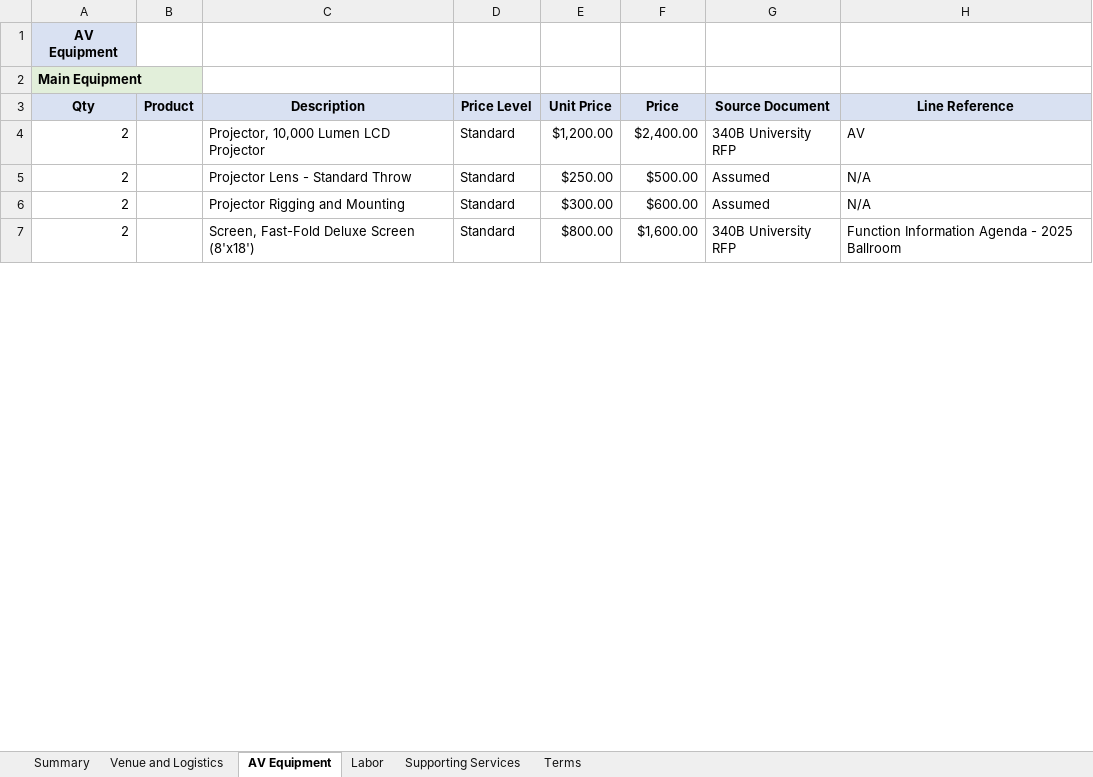
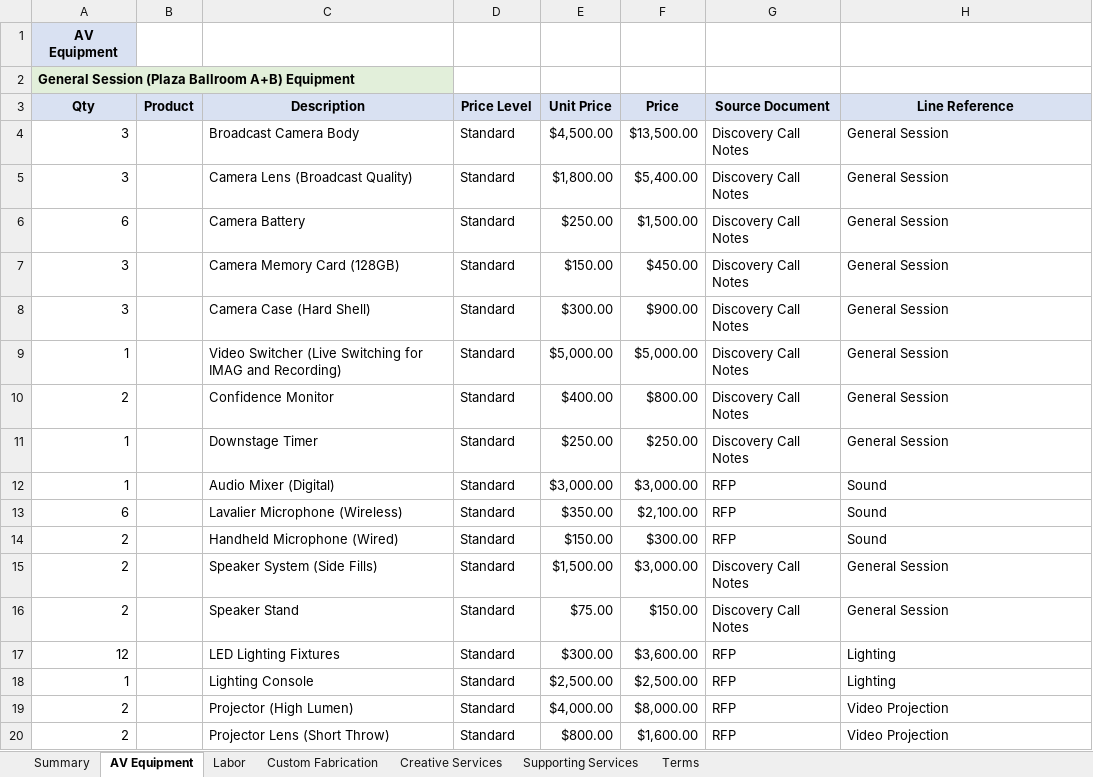
Before and after one commit to chitraa-cj/Quotation-Generator, an Excel workbook: quotation.xlsx, sheet AV Equipment, drawn as a sheet; only a part is shown; values as stored, in another font and other column widths than the file's, no borders; addresses are those after the commit; the diff covers the shown part only; the diff names each change by its address in the sheet, - before the commit and + after, or states it on an @@ line.

```diff
--- a/quotation.xlsx (sheet AV Equipment)
+++ b/quotation.xlsx (sheet AV Equipment)
-sheet tab: Venue and Logistics
+sheet tab: Custom Fabrication
+sheet tab: Creative Services
-A2: Main Equipment
+A2: General Session (Plaza Ballroom A+B) Equipment
+row 4: 3 |  | Broadcast Camera Body | Standard | $4,500.00 | $13,500.00 | Discovery Call Notes | General Session
+row 5: 3 |  | Camera Lens (Broadcast Quality) | Standard | $1,800.00 | $5,400.00 | Discovery Call Notes | General Session
+row 6: 6 |  | Camera Battery | Standard | $250.00 | $1,500.00 | Discovery Call Notes | General Session
+row 7: 3 |  | Camera Memory Card (128GB) | Standard | $150.00 | $450.00 | Discovery Call Notes | General Session
+row 8: 3 |  | Camera Case (Hard Shell) | Standard | $300.00 | $900.00 | Discovery Call Notes | General Session
+row 9: 1 |  | Video Switcher (Live Switching for IMAG and Recording) | Standard | $5,000.00 | $5,000.00 | Discovery Call Notes | General Session
-C10: Projector, 10,000 Lumen LCD Projector
+C10: Confidence Monitor
-E10: $1,200.00
+E10: $400.00
-F10: $2,400.00
+F10: $800.00
-G10: 340B University RFP
+G10: Discovery Call Notes
-H10: AV
+H10: General Session
+row 11: 1 |  | Downstage Timer | Standard | $250.00 | $250.00 | Discovery Call Notes | General Session
+row 12: 1 |  | Audio Mixer (Digital) | Standard | $3,000.00 | $3,000.00 | RFP | Sound
+row 13: 6 |  | Lavalier Microphone (Wireless) | Standard | $350.00 | $2,100.00 | RFP | Sound
-C14: Projector Lens - Standard Throw
+C14: Handheld Microphone (Wired)
-E14: $250.00
+E14: $150.00
-F14: $500.00
+F14: $300.00
-G14: Assumed
+G14: RFP
-H14: N/A
+H14: Sound
+row 15: 2 |  | Speaker System (Side Fills) | Standard | $1,500.00 | $3,000.00 | Discovery Call Notes | General Session
+row 16: 2 |  | Speaker Stand | Standard | $75.00 | $150.00 | Discovery Call Notes | General Session
+row 17: 12 |  | LED Lighting Fixtures | Standard | $300.00 | $3,600.00 | RFP | Lighting
+row 18: 1 |  | Lighting Console | Standard | $2,500.00 | $2,500.00 | RFP | Lighting
-C19: Projector Rigging and Mounting
+C19: Projector (High Lumen)
-E19: $300.00
+E19: $4,000.00
-F19: $600.00
+F19: $8,000.00
-G19: Assumed
+G19: RFP
-H19: N/A
+H19: Video Projection
-C20: Screen, Fast-Fold Deluxe Screen (8'x18')
+C20: Projector Lens (Short Throw)
-G20: 340B University RFP
+G20: RFP
-H20: Function Information Agenda - 2025 Ballroom
+H20: Video Projection
```
Also changed, not shown: 15 added rows, 12 removed rows, 1 moved row and 29 edited cells elsewhere in this sheet, sheet Labor, sheet Supporting Services, sheet Summary, sheet Terms, 2 other files.
